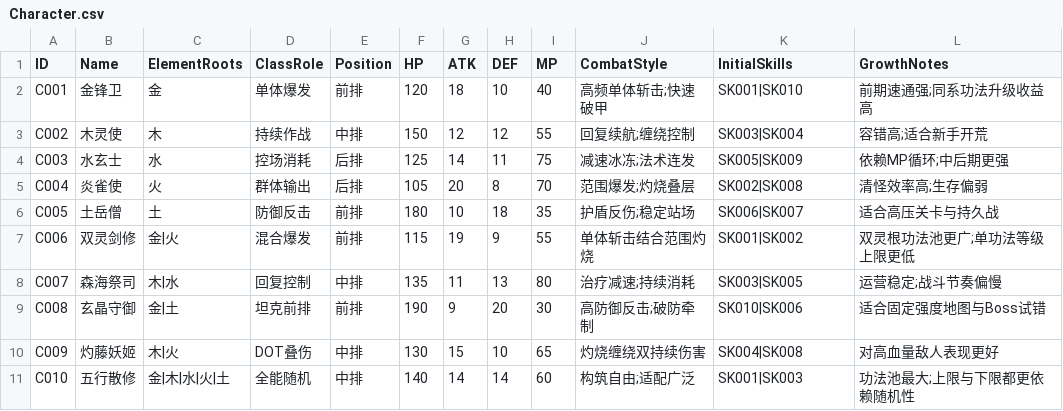
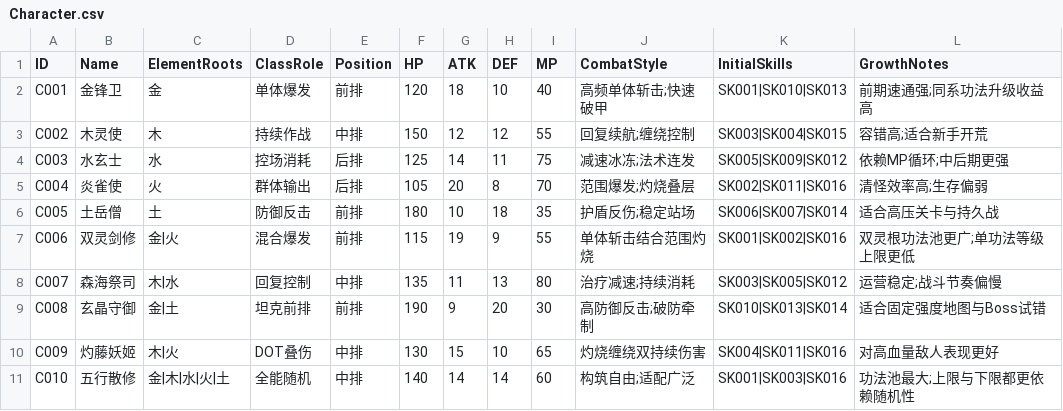
Before and after one commit to xyzhi/codexDlablo, a CSV file: Docs/Character.csv, drawn as a sheet; the diff names each change by its address in the sheet, - before the commit and + after, or states it on an @@ line.

```diff
--- a/Docs/Character.csv
+++ b/Docs/Character.csv
-K2 (InitialSkills): SK001|SK010
+K2 (InitialSkills): SK001|SK010|SK013
-K3 (InitialSkills): SK003|SK004
+K3 (InitialSkills): SK003|SK004|SK015
-K4 (InitialSkills): SK005|SK009
+K4 (InitialSkills): SK005|SK009|SK012
-K5 (InitialSkills): SK002|SK008
+K5 (InitialSkills): SK002|SK011|SK016
-K6 (InitialSkills): SK006|SK007
+K6 (InitialSkills): SK006|SK007|SK014
-K7 (InitialSkills): SK001|SK002
+K7 (InitialSkills): SK001|SK002|SK016
-K8 (InitialSkills): SK003|SK005
+K8 (InitialSkills): SK003|SK005|SK012
-K9 (InitialSkills): SK010|SK006
+K9 (InitialSkills): SK010|SK013|SK014
-K10 (InitialSkills): SK004|SK008
+K10 (InitialSkills): SK004|SK011|SK016
-K11 (InitialSkills): SK001|SK003
+K11 (InitialSkills): SK001|SK003|SK016
```
Also changed, not shown: Docs/Localization.csv, Docs/Skill.csv, 4 other files.
